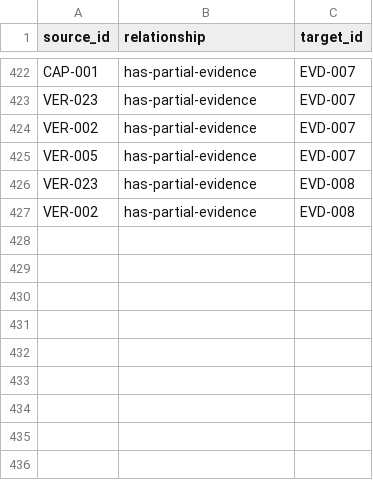
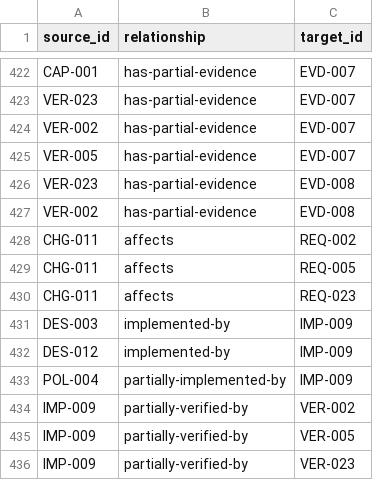
Before and after one commit to Romanof123/JNOX, a CSV file: trace/links.csv, drawn as a sheet; only a part is shown, gaps mark what is left out; the diff names each change by its address in the sheet, - before the commit and + after, or states it on an @@ line.

```diff
--- a/trace/links.csv
+++ b/trace/links.csv
+row 428: CHG-011 | affects | REQ-002
+row 429: CHG-011 | affects | REQ-005
+row 430: CHG-011 | affects | REQ-023
+row 431: DES-003 | implemented-by | IMP-009
+row 432: DES-012 | implemented-by | IMP-009
+row 433: POL-004 | partially-implemented-by | IMP-009
+row 434: IMP-009 | partially-verified-by | VER-002
+row 435: IMP-009 | partially-verified-by | VER-005
+row 436: IMP-009 | partially-verified-by | VER-023
```
Also changed, not shown: 6 other files.
